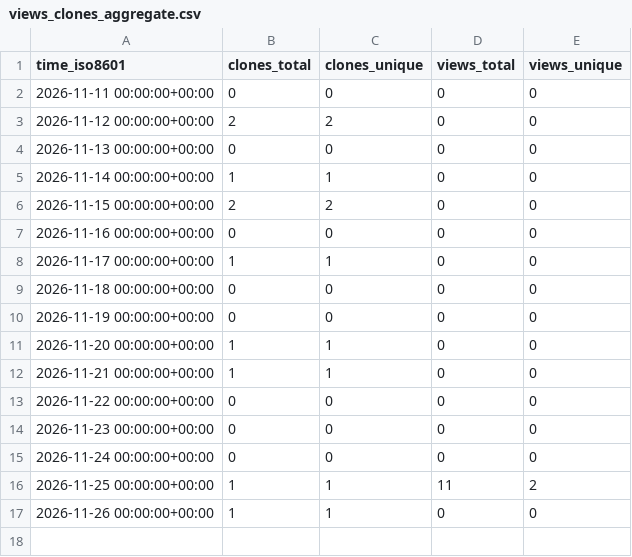
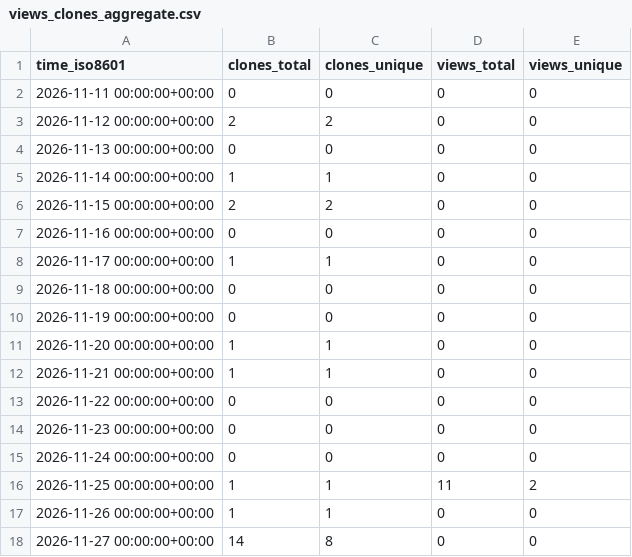
Before and after one commit to wrzs131/tutu-snack-shop, a CSV file: wrzs131/tutu-snack-shop/ghrs-data/views_clones_aggregate.csv, drawn as a sheet.

```diff
--- a/wrzs131/tutu-snack-shop/ghrs-data/views_clones_aggregate.csv
+++ b/wrzs131/tutu-snack-shop/ghrs-data/views_clones_aggregate.csv
@@ -17 +17,2 @@ time_iso8601,clones_total,clones_unique,views_total,views_unique
 2026-11-26 00:00:00+00:00,1,1,0,0
+2026-11-27 00:00:00+00:00,14,8,0,0
```
Also changed, not shown: 1 other file.
